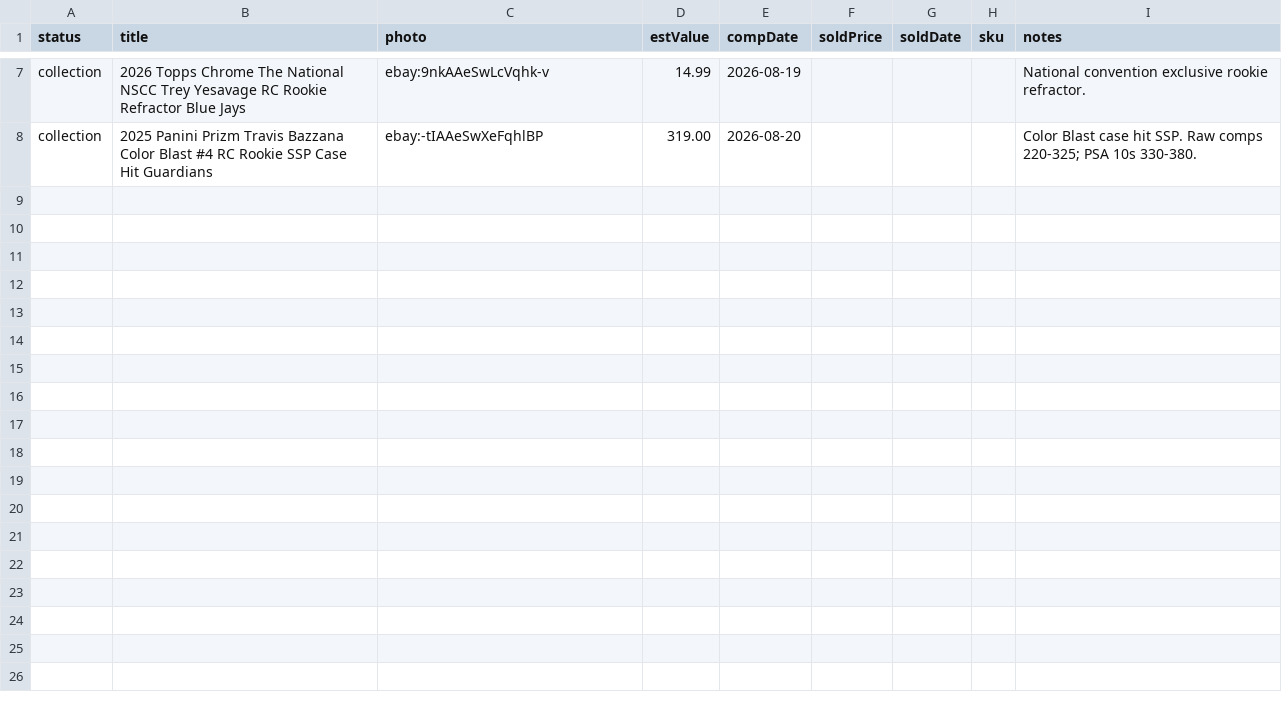
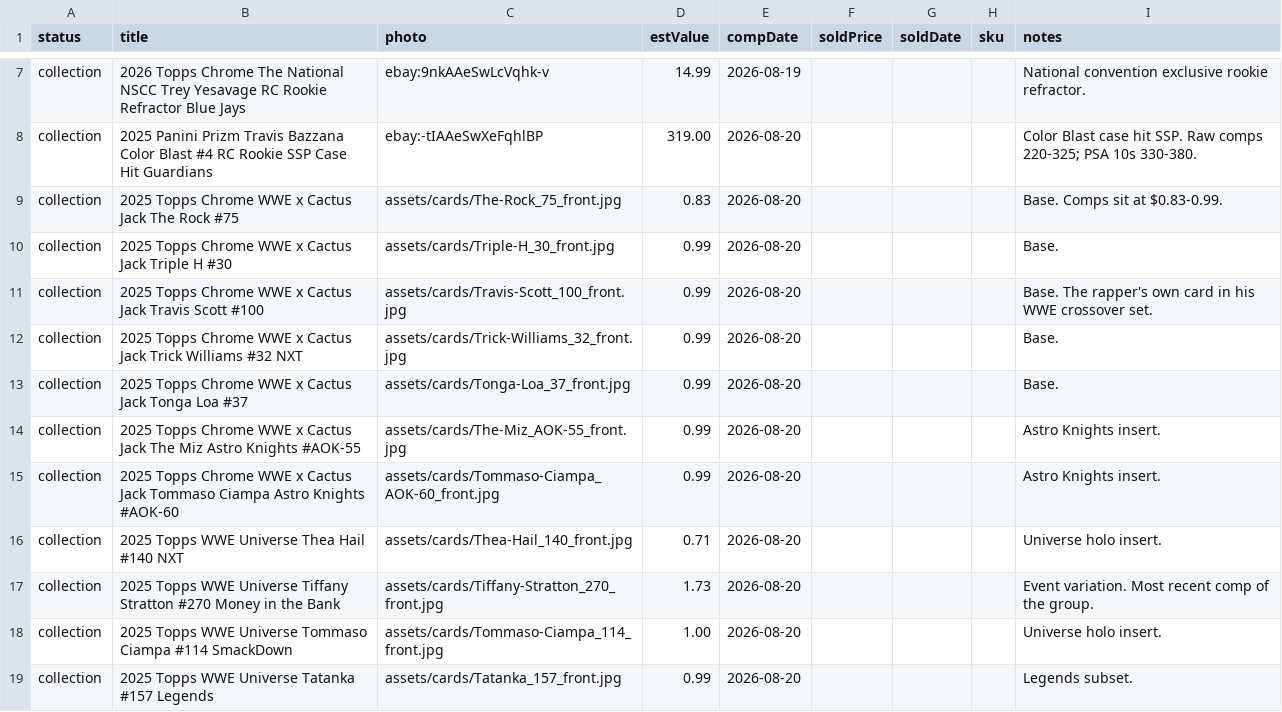
Before and after one commit to dastardly-dan/maineventcardvault, a TSV file: build/collection.tsv, drawn as a sheet; only a part is shown, gaps mark what is left out; the diff covers the shown part only; the diff names each change by its address in the sheet, - before the commit and + after, or states it on an @@ line.

Commit message:
Add 21 T-box cards

```diff
--- a/build/collection.tsv
+++ b/build/collection.tsv
+row 9: collection | 2025 Topps Chrome WWE x Cactus Jack The Rock #75 | assets/cards/The-Rock_75_front.jpg | 0.83 | 2026-08-20 |  |  |  | Base. Comps sit at $0.83-0.99.
+row 10: collection | 2025 Topps Chrome WWE x Cactus Jack Triple H #30 | assets/cards/Triple-H_30_front.jpg | 0.99 | 2026-08-20 |  |  |  | Base.
+row 11: collection | 2025 Topps Chrome WWE x Cactus Jack Travis Scott #100 | assets/cards/Travis-Scott_100_front.jpg | 0.99 | 2026-08-20 |  |  |  | Base. The rapper's own card in his WWE crossover set.
+row 12: collection | 2025 Topps Chrome WWE x Cactus Jack Trick Williams #32 NXT | assets/cards/Trick-Williams_32_front.jpg | 0.99 | 2026-08-20 |  |  |  | Base.
+row 13: collection | 2025 Topps Chrome WWE x Cactus Jack Tonga Loa #37 | assets/cards/Tonga-Loa_37_front.jpg | 0.99 | 2026-08-20 |  |  |  | Base.
+row 14: collection | 2025 Topps Chrome WWE x Cactus Jack The Miz Astro Knights #AOK-55 | assets/cards/The-Miz_AOK-55_front.jpg | 0.99 | 2026-08-20 |  |  |  | Astro Knights insert.
+row 15: collection | 2025 Topps Chrome WWE x Cactus Jack Tommaso Ciampa Astro Knights #AOK-60 | assets/cards/Tommaso-Ciampa_AOK-60_front.jpg | 0.99 | 2026-08-20 |  |  |  | Astro Knights insert.
+row 16: collection | 2025 Topps WWE Universe Thea Hail #140 NXT | assets/cards/Thea-Hail_140_front.jpg | 0.71 | 2026-08-20 |  |  |  | Universe holo insert.
+row 17: collection | 2025 Topps WWE Universe Tiffany Stratton #270 Money in the Bank | assets/cards/Tiffany-Stratton_270_front.jpg | 1.73 | 2026-08-20 |  |  |  | Event variation. Most recent comp of the group.
+row 18: collection | 2025 Topps WWE Universe Tommaso Ciampa #114 SmackDown | assets/cards/Tommaso-Ciampa_114_front.jpg | 1.00 | 2026-08-20 |  |  |  | Universe holo insert.
+row 19: collection | 2025 Topps WWE Universe Tatanka #157 Legends | assets/cards/Tatanka_157_front.jpg | 0.99 | 2026-08-20 |  |  |  | Legends subset.
```
Also changed, not shown: 10 added rows elsewhere in this file.
